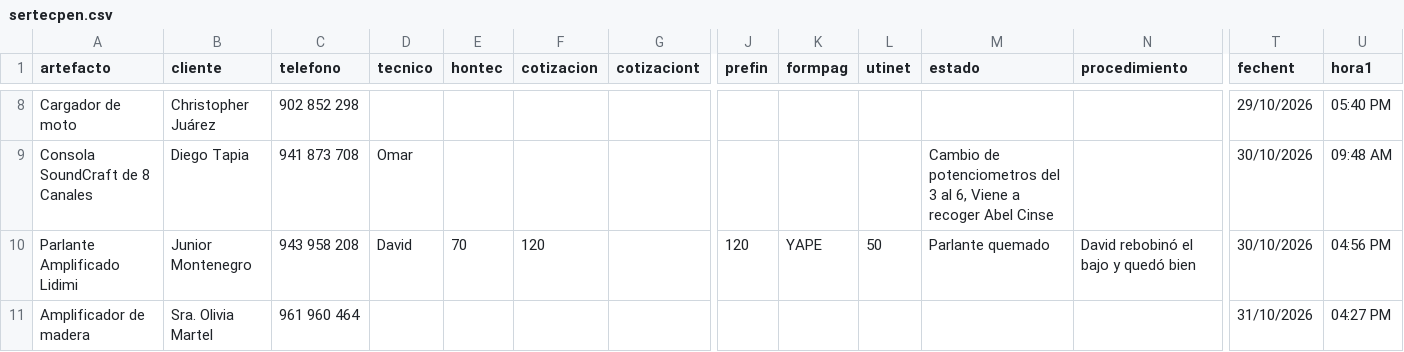
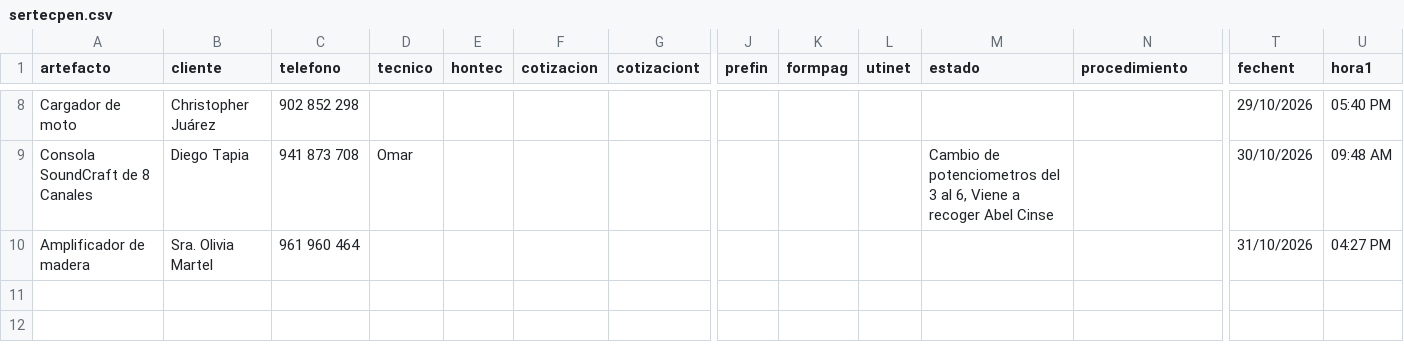
Before and after one commit to justintxu/repo, a CSV file: data/sertecpen.csv, drawn as a sheet; only a part is shown, gaps mark what is left out; rows hold the shown columns only; the diff names each change by its address in the sheet, - before the commit and + after, or states it on an @@ line.

Commit message:
Update data/sertecpen.csv

```diff
--- a/data/sertecpen.csv
+++ b/data/sertecpen.csv
-row 10: Parlante Amplificado Lidimi | Junior Montenegro | 943 958 208 | David | 70 | 120 |  | 120 | YAPE | 50 | Parlante quemado | David rebobinó el bajo y quedó bien | 30/10/2026 | 04:56 PM
```
